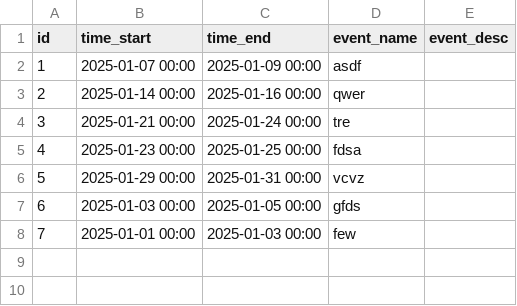
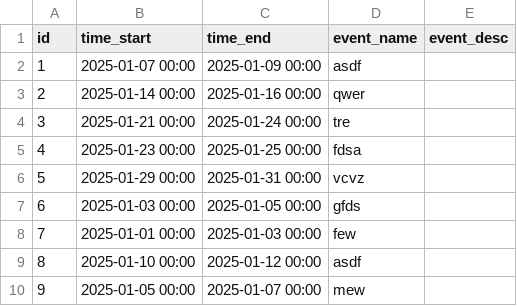
Before and after one commit to rocketninja7/h4g2025, a CSV file: backend/tasks.csv, drawn as a sheet; the diff names each change by its address in the sheet, - before the commit and + after, or states it on an @@ line.

```diff
--- a/backend/tasks.csv
+++ b/backend/tasks.csv
+row 9: 8 | 2025-01-10 00:00 | 2025-01-12 00:00 | asdf
+row 10: 9 | 2025-01-05 00:00 | 2025-01-07 00:00 | mew
```
Also changed, not shown: 6 other files.
